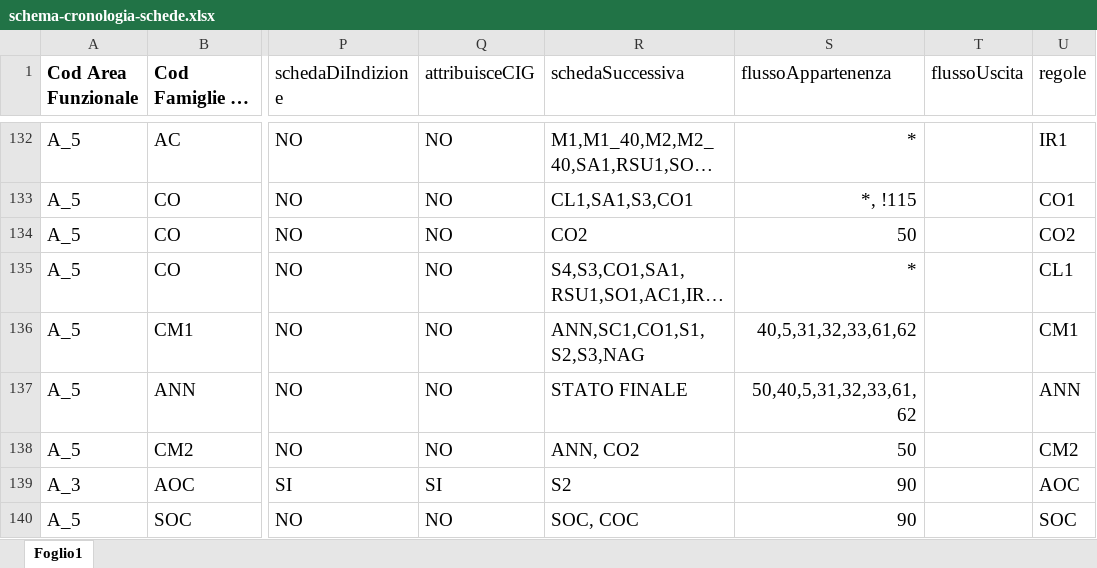
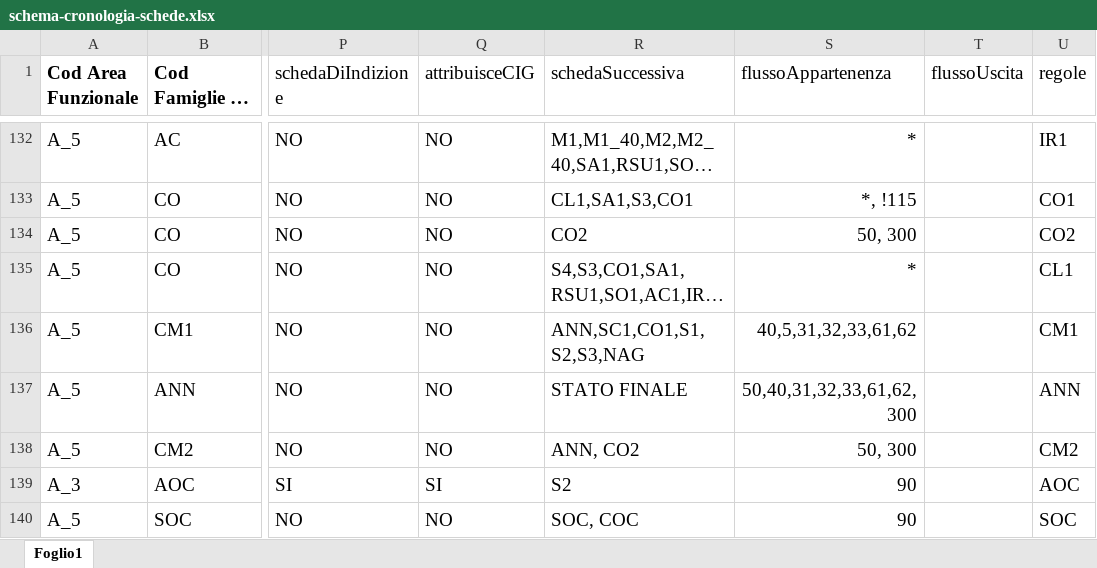
Before and after one commit to anticorruzione-test/npa, an Excel workbook: docs/orchestratore/schema-cronologia-schede.xlsx, sheet Foglio1, drawn as a sheet; only a part is shown, gaps mark what is left out; long unchanged cells end in …; values as stored, in another font and other column widths than the file's, no borders; the diff names each change by its address in the sheet, - before the commit and + after, or states it on an @@ line.

Commit message:
Update

```diff
--- a/docs/orchestratore/schema-cronologia-schede.xlsx (sheet Foglio1)
+++ b/docs/orchestratore/schema-cronologia-schede.xlsx (sheet Foglio1)
-S134 (flussoAppartenenza): 50
+S134 (flussoAppartenenza): 50, 300
-S137 (flussoAppartenenza): 50,40,5,31,32,33,61,62
+S137 (flussoAppartenenza): 50,40,31,32,33,61,62,300
-S138 (flussoAppartenenza): 50
+S138 (flussoAppartenenza): 50, 300
```
